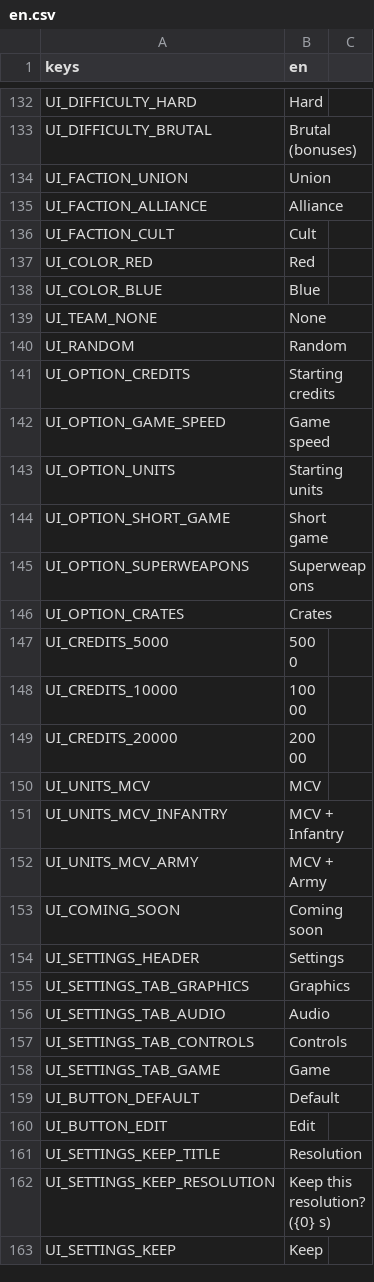
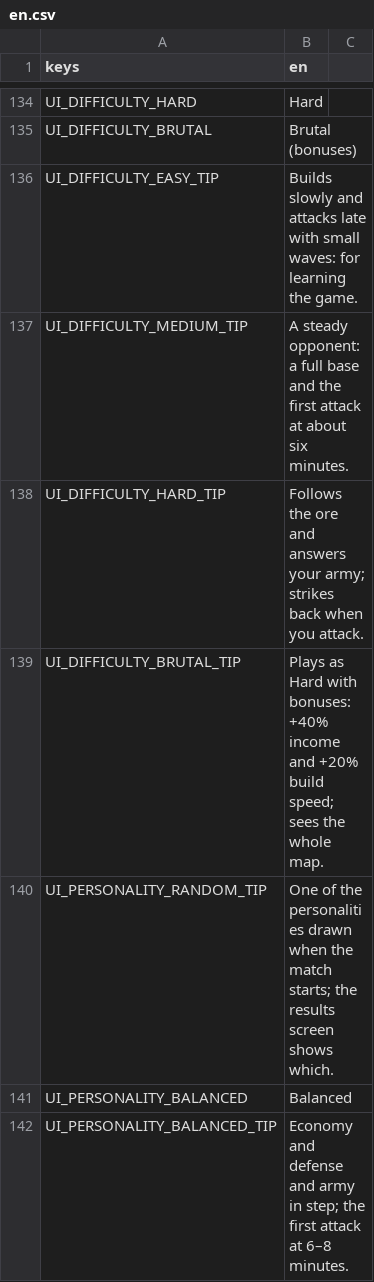
Before and after one commit to MidoMiddle/Red-Alert-2-godot-muiltiplayer-not-original, a CSV file: game/localization/en.csv, drawn as a sheet; only a part is shown, gaps mark what is left out; the shorter side is filled out with more unchanged rows; the diff covers the shown part only.

```diff
--- a/game/localization/en.csv
+++ b/game/localization/en.csv
@@ -133 +135,8 @@ UI_DIFFICULTY_HARD,Hard
 UI_DIFFICULTY_BRUTAL,Brutal (bonuses)
+UI_DIFFICULTY_EASY_TIP,Builds slowly and attacks late with small waves: for learning the game.
+UI_DIFFICULTY_MEDIUM_TIP,A steady opponent: a full base and the first attack at about six minutes.
+UI_DIFFICULTY_HARD_TIP,Follows the ore and answers your army; strikes back when you attack.
+UI_DIFFICULTY_BRUTAL_TIP,Plays as Hard with bonuses: +40% income and +20% build speed; sees the whole map.
+UI_PERSONALITY_RANDOM_TIP,One of the personalities drawn when the match starts; the results screen shows which.
+UI_PERSONALITY_BALANCED,Balanced
+UI_PERSONALITY_BALANCED_TIP,Economy and defense and army in step; the first attack at 6–8 minutes.
```
Also changed, not shown: 15 added rows and 2 edited cells elsewhere in this file, 26 other files.
